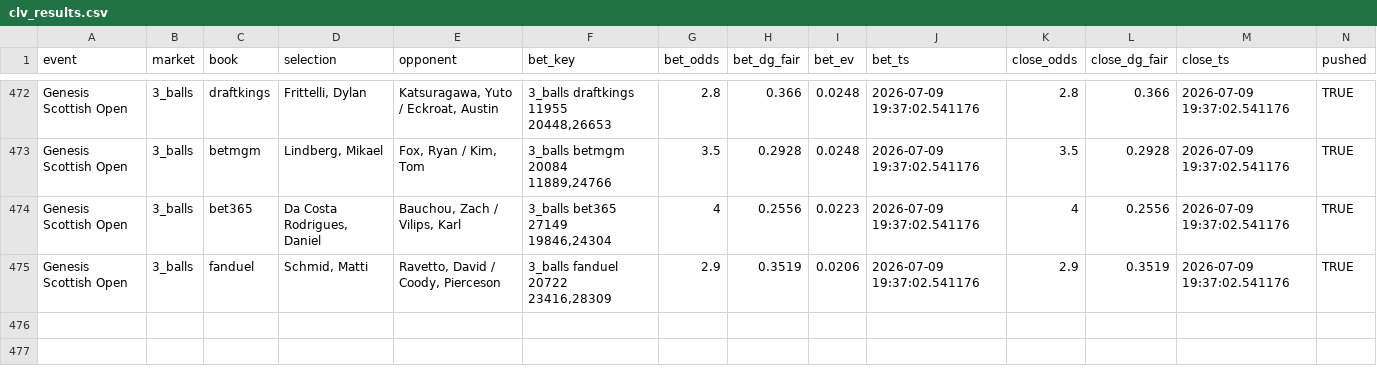
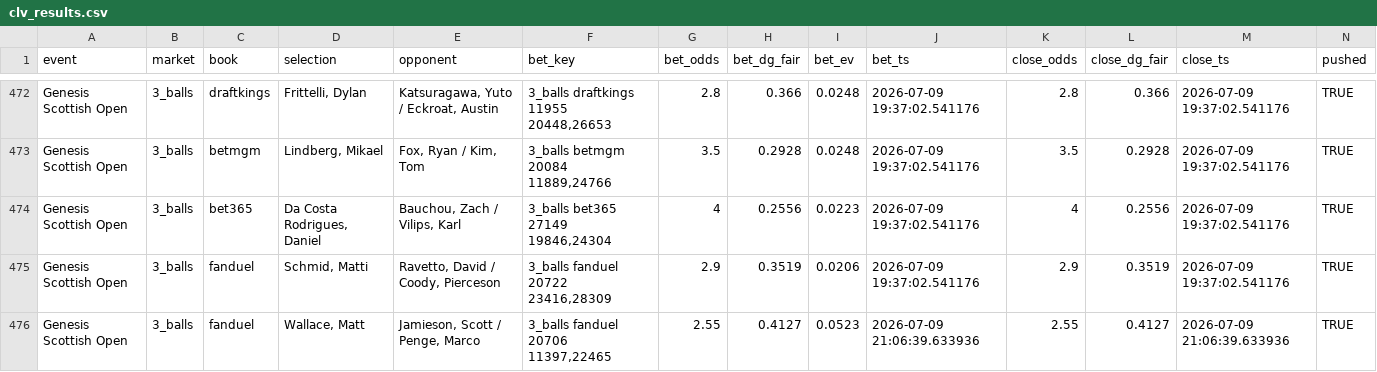
Before and after one commit to lucas-diehl/evbetting, a CSV file: golf_picks/clv_results.csv, drawn as a sheet; only a part is shown, gaps mark what is left out; rows hold the shown columns only; the diff names each change by its address in the sheet, - before the commit and + after, or states it on an @@ line.

```diff
--- a/golf_picks/clv_results.csv
+++ b/golf_picks/clv_results.csv
+row 476: Genesis Scottish Open | 3_balls | fanduel | Wallace, Matt | Jamieson, Scott / Penge, Marco | 3_balls fanduel 20706 11397,22465 | 2.55 | 0.4127 | 0.0523 | 2026-07-09 21:06:39.633936 | 2.55 | 0.4127 | 2026-07-09 21:06:39.633936 | TRUE
```
Also changed, not shown: golf_picks/alerts_log.csv, 1 other file.
